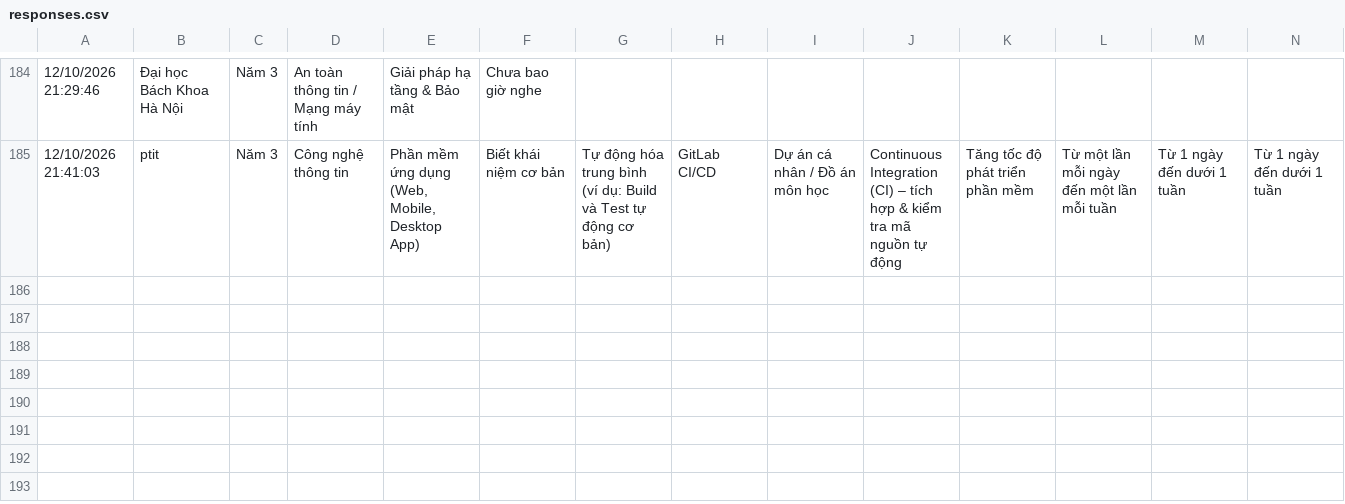
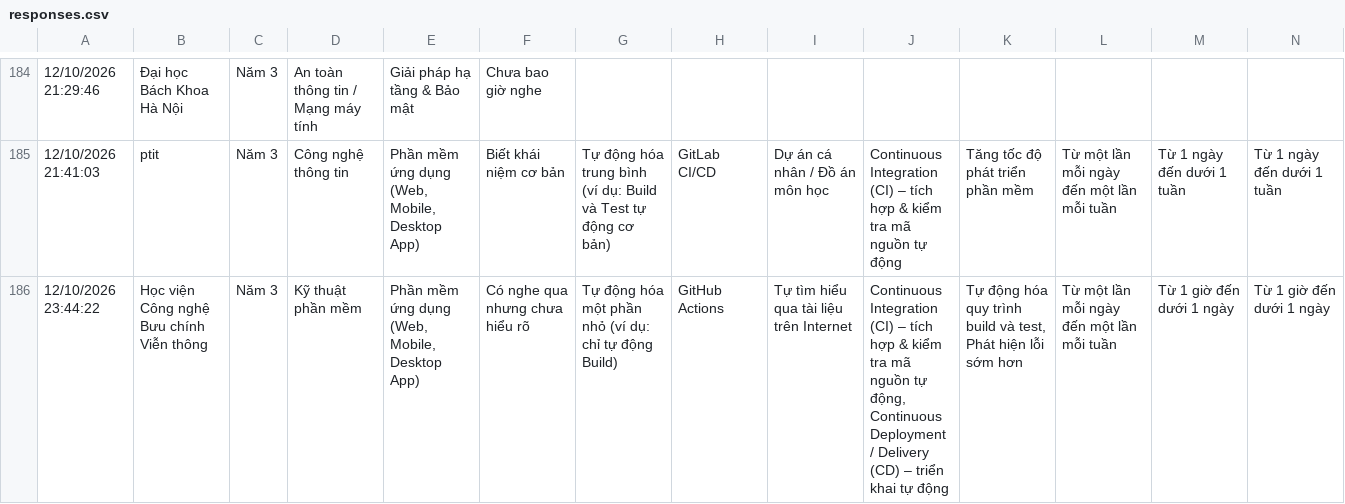
Before and after one commit to mhan0505/nckh_cicd_, a CSV file: interim/responses.csv, drawn as a sheet; only a part is shown, gaps mark what is left out; rows hold the shown columns only; the diff names each change by its address in the sheet, - before the commit and + after, or states it on an @@ line.

```diff
--- a/interim/responses.csv
+++ b/interim/responses.csv
+row 186: 12/10/2026 23:44:22 | Học viện Công nghệ Bưu chính Viễn thông | Năm 3 | Kỹ thuật phần mềm | Phần mềm ứng dụng (Web, Mobile, Desktop App) | Có nghe qua nhưng chưa hiểu rõ | Tự động hóa một phần nhỏ (ví dụ: chỉ tự động Build) | GitHub Actions | Tự tìm hiểu qua tài liệu trên Internet | Continuous Integration (CI) – tích hợp & kiểm tra mã nguồn tự động, Continuous Deployment / Delivery (CD) – triển khai tự động | Tự động hóa quy trình build và test, Phát hiện lỗi sớm hơn | Từ một lần mỗi ngày đến một lần mỗi tuần | Từ 1 giờ đến dưới 1 ngày | Từ 1 giờ đến dưới 1 ngày
```
Also changed, not shown: 23 other files.
